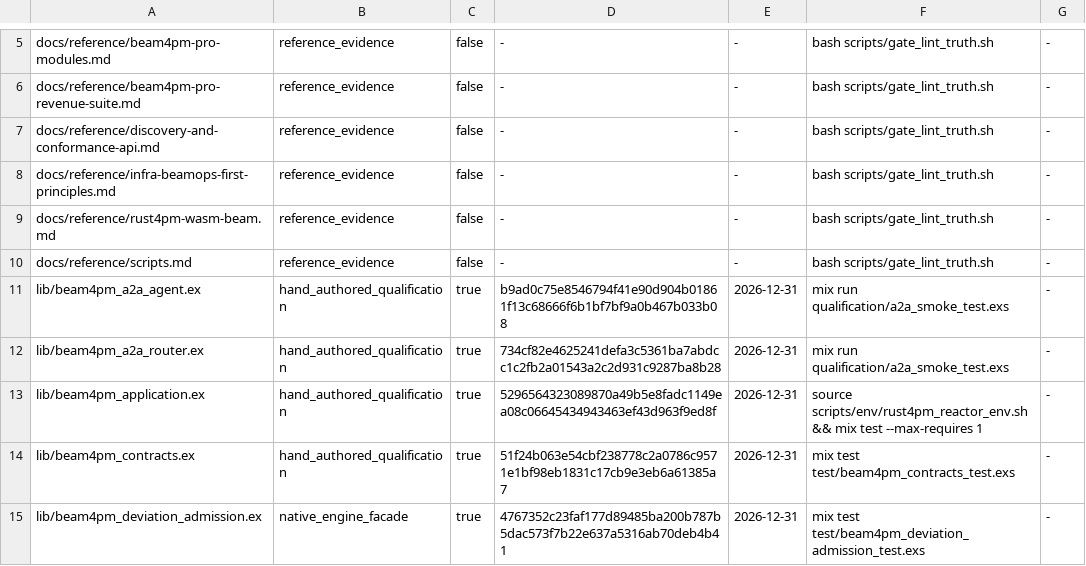
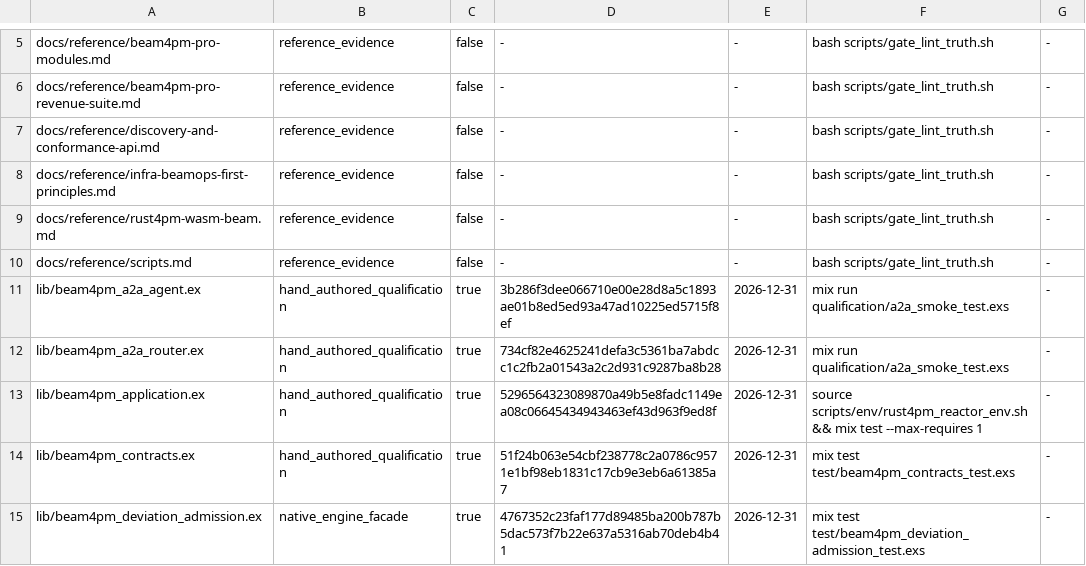
Before and after one commit to seanchatmangpt/beam4pm, a TSV file: schema/beam4pm_hand_authored_source.tsv, drawn as a sheet; only a part is shown, gaps mark what is left out.

```diff
--- a/schema/beam4pm_hand_authored_source.tsv
+++ b/schema/beam4pm_hand_authored_source.tsv
@@ -10,3 +10,3 @@ docs/reference/rust4pm-wasm-beam.md	reference_evidence	false	-	-	bash scripts/ga
 docs/reference/scripts.md	reference_evidence	false	-	-	bash scripts/gate_lint_truth.sh	-
-lib/beam4pm_a2a_agent.ex	hand_authored_qualification	true	b9ad0c75e8546794f41e90d904b01861f13c68666f6b1bf7bf9a0b467b033b08	2026-12-31	mix run qualification/a2a_smoke_test.exs	-
+lib/beam4pm_a2a_agent.ex	hand_authored_qualification	true	3b286f3dee066710e00e28d8a5c1893ae01b8ed5ed93a47ad10225ed5715f8ef	2026-12-31	mix run qualification/a2a_smoke_test.exs	-
 lib/beam4pm_a2a_router.ex	hand_authored_qualification	true	734cf82e4625241defa3c5361ba7abdcc1c2fb2a01543a2c2d931c9287ba8b28	2026-12-31	mix run qualification/a2a_smoke_test.exs	-
```
Also changed, not shown: 1 other file.
